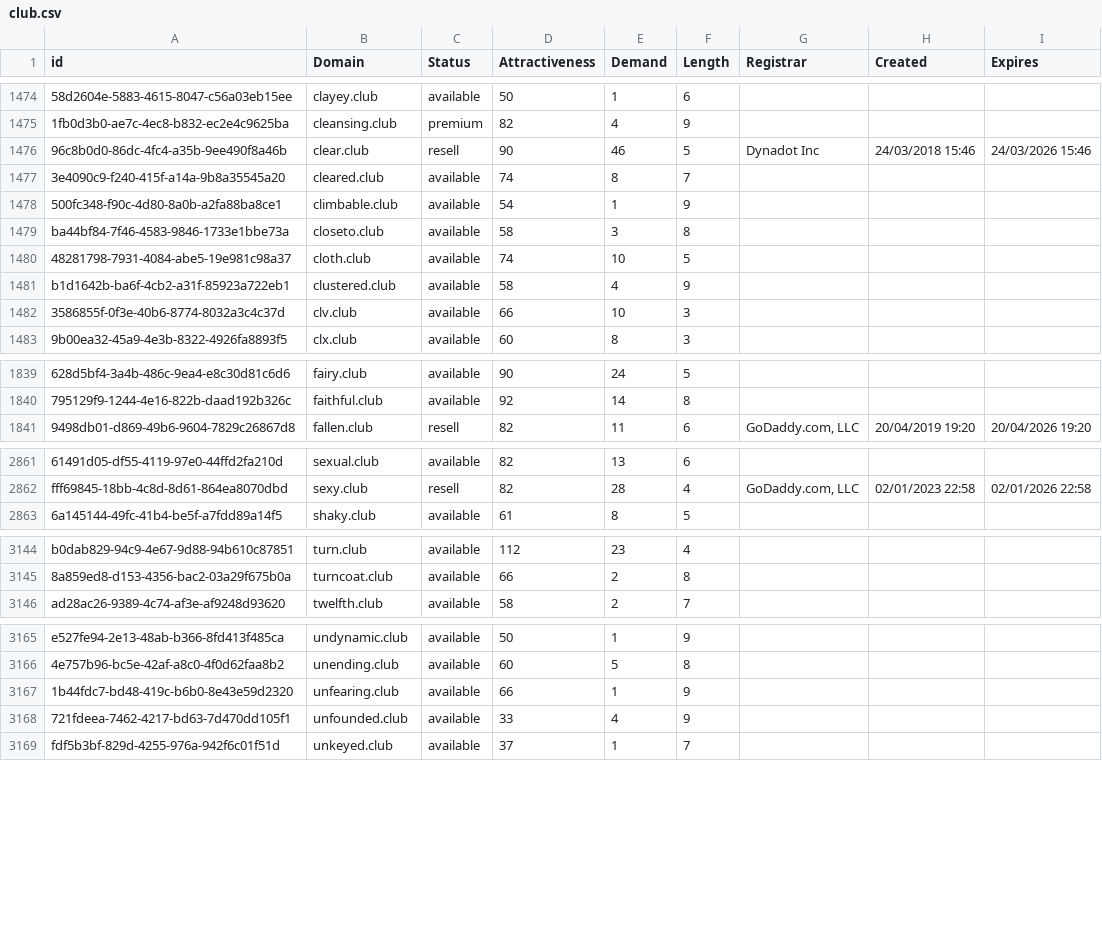
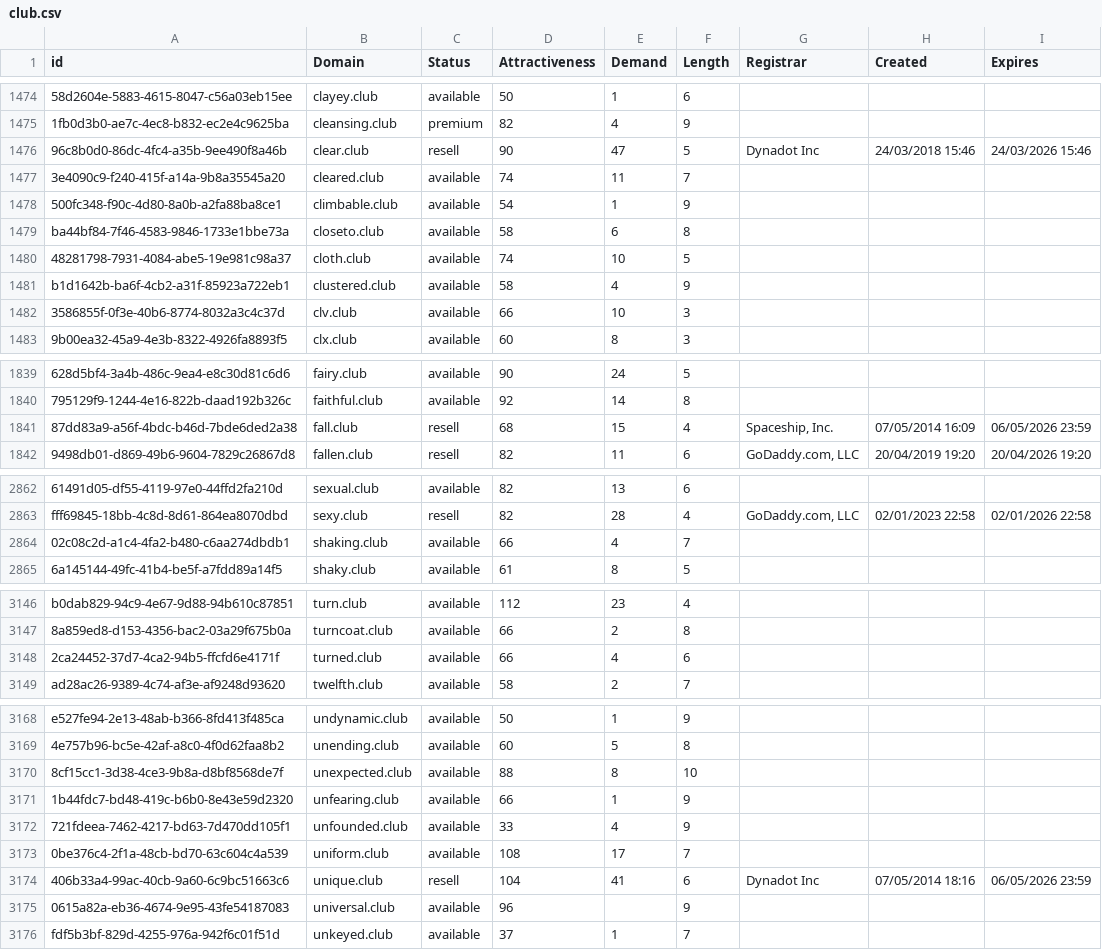
Before and after one commit to UniqueDomains/club-oneword-domains, a CSV file: club.csv, drawn as a sheet; only a part is shown, gaps mark what is left out; the diff covers the shown part only; the diff names each change by its address in the sheet, - before the commit and + after, or states it on an @@ line.

Commit message:
Domains update

```diff
--- a/club.csv
+++ b/club.csv
-E1476 (Demand): 46
+E1476 (Demand): 47
-E1477 (Demand): 8
+E1477 (Demand): 11
-E1479 (Demand): 3
+E1479 (Demand): 6
+row 1841: 87dd83a9-a56f-4bdc-b46d-7bde6ded2a38 | fall.club | resell | 68 | 15 | 4 | Spaceship, Inc. | 07/05/2014 16:09 | 06/05/2026 23:59
+row 2864: 02c08c2d-a1c4-4fa2-b480-c6aa274dbdb1 | shaking.club | available | 66 | 4 | 7
+row 3148: 2ca24452-37d7-4ca2-94b5-ffcfd6e4171f | turned.club | available | 66 | 4 | 6
+row 3170: 8cf15cc1-3d38-4ce3-9b8a-d8bf8568de7f | unexpected.club | available | 88 | 8 | 10
+row 3173: 0be376c4-2f1a-48cb-bd70-63c604c4a539 | uniform.club | available | 108 | 17 | 7
+row 3174: 406b33a4-99ac-40cb-9a60-6c9bc51663c6 | unique.club | resell | 104 | 41 | 6 | Dynadot Inc | 07/05/2014 18:16 | 06/05/2026 23:59
+row 3175: 0615a82a-eb36-4674-9e95-43fe54187083 | universal.club | available | 96 |  | 9
```
Also changed, not shown: 30 edited cells elsewhere in this file, 2 other files.
